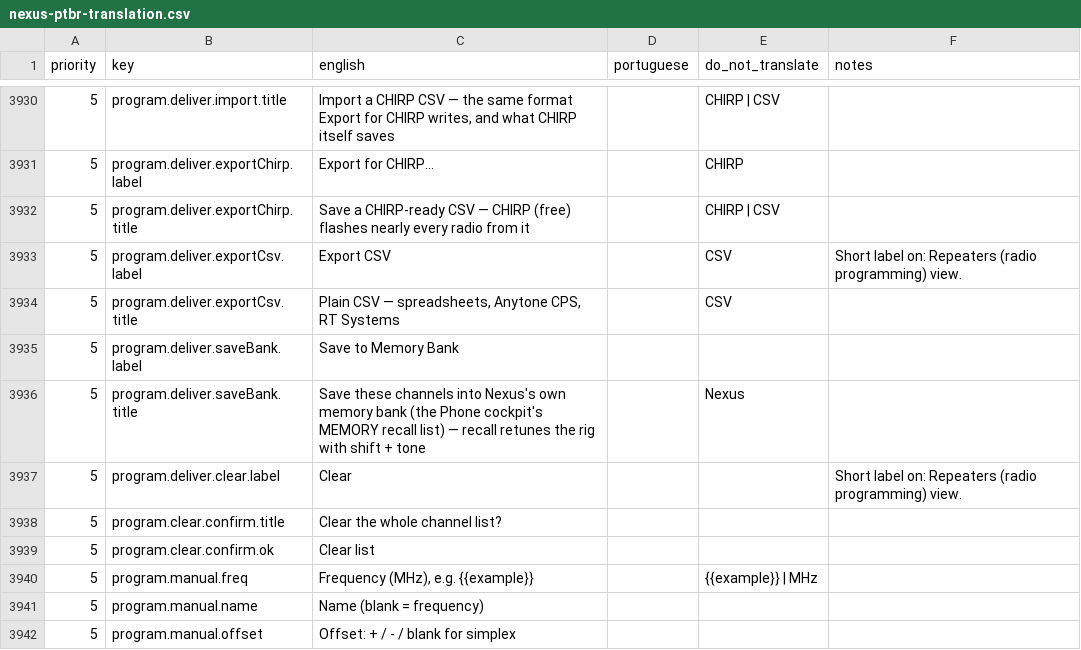
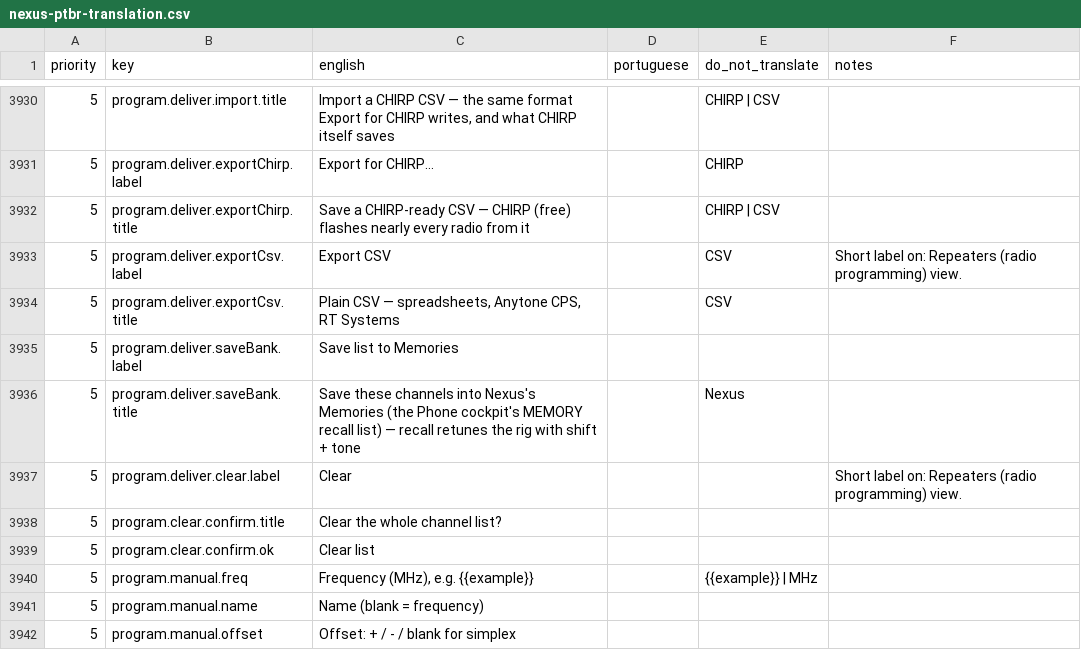
Before and after one commit to kd9taw/Nexus, a CSV file: translations/pt-BR/nexus-ptbr-translation.csv, drawn as a sheet; only a part is shown, gaps mark what is left out; the diff names each change by its address in the sheet, - before the commit and + after, or states it on an @@ line.

```diff
--- a/translations/pt-BR/nexus-ptbr-translation.csv
+++ b/translations/pt-BR/nexus-ptbr-translation.csv
-C3935 (english): Save to Memory Bank
+C3935 (english): Save list to Memories
-C3936 (english): …into Nexus's own memory bank (the Phone…
+C3936 (english): …into Nexus's Memories (the Phone…
```
Also changed, not shown: 11 other files.
